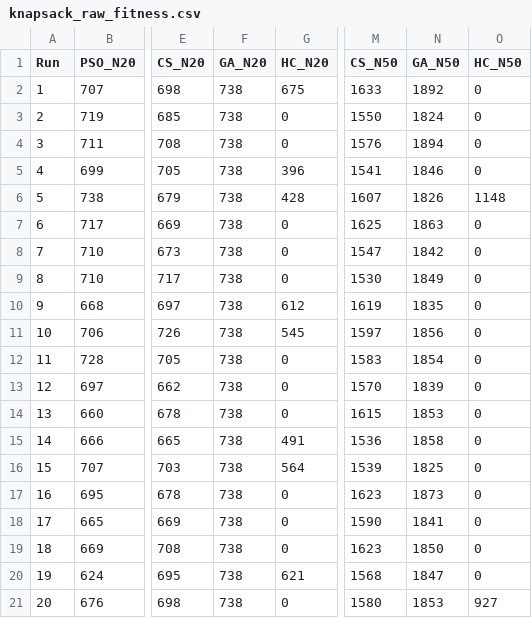
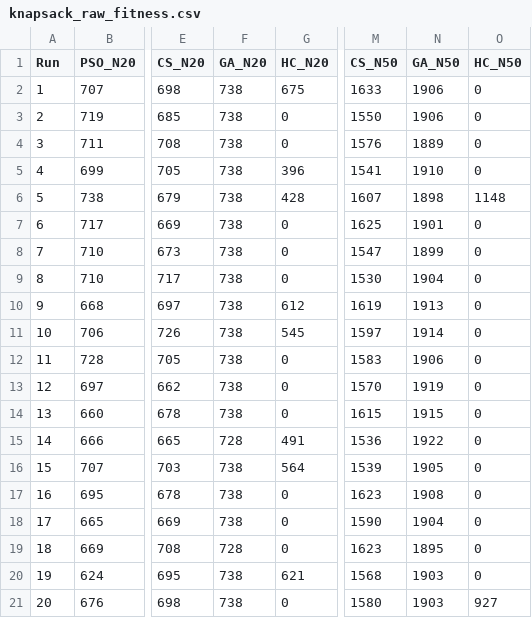
Before and after one commit to lee-vtruong/CS-AI-N3, a CSV file: results/knapsack_raw_fitness.csv, drawn as a sheet; only a part is shown, gaps mark what is left out; the diff names each change by its address in the sheet, - before the commit and + after, or states it on an @@ line.

```diff
--- a/results/knapsack_raw_fitness.csv
+++ b/results/knapsack_raw_fitness.csv
-N2 (GA_N50): 1892
+N2 (GA_N50): 1906
-N3 (GA_N50): 1824
+N3 (GA_N50): 1906
-N4 (GA_N50): 1894
+N4 (GA_N50): 1889
-N5 (GA_N50): 1846
+N5 (GA_N50): 1910
-N6 (GA_N50): 1826
+N6 (GA_N50): 1898
-N7 (GA_N50): 1863
+N7 (GA_N50): 1901
-N8 (GA_N50): 1842
+N8 (GA_N50): 1899
-N9 (GA_N50): 1849
+N9 (GA_N50): 1904
-N10 (GA_N50): 1835
+N10 (GA_N50): 1913
-N11 (GA_N50): 1856
+N11 (GA_N50): 1914
-N12 (GA_N50): 1854
+N12 (GA_N50): 1906
-N13 (GA_N50): 1839
+N13 (GA_N50): 1919
-N14 (GA_N50): 1853
+N14 (GA_N50): 1915
-F15 (GA_N20): 738
+F15 (GA_N20): 728
-N15 (GA_N50): 1858
+N15 (GA_N50): 1922
-N16 (GA_N50): 1825
+N16 (GA_N50): 1905
-N17 (GA_N50): 1873
+N17 (GA_N50): 1908
-N18 (GA_N50): 1841
+N18 (GA_N50): 1904
-F19 (GA_N20): 738
+F19 (GA_N20): 728
-N19 (GA_N50): 1850
+N19 (GA_N50): 1895
-N20 (GA_N50): 1847
+N20 (GA_N50): 1903
-N21 (GA_N50): 1853
+N21 (GA_N50): 1903
```
Also changed, not shown: results/knapsack_convergence.csv, results/knapsack_summary.csv, 24 other files.
